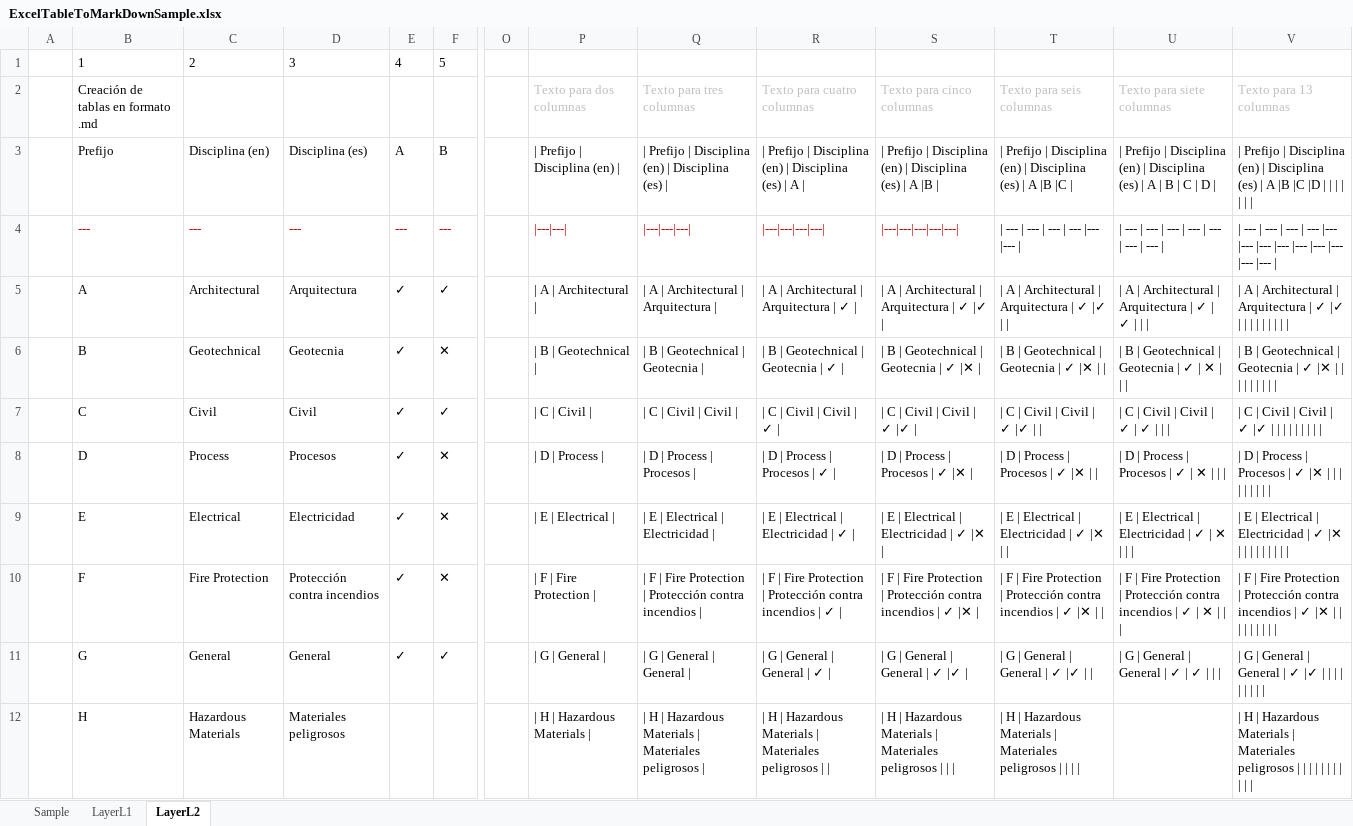
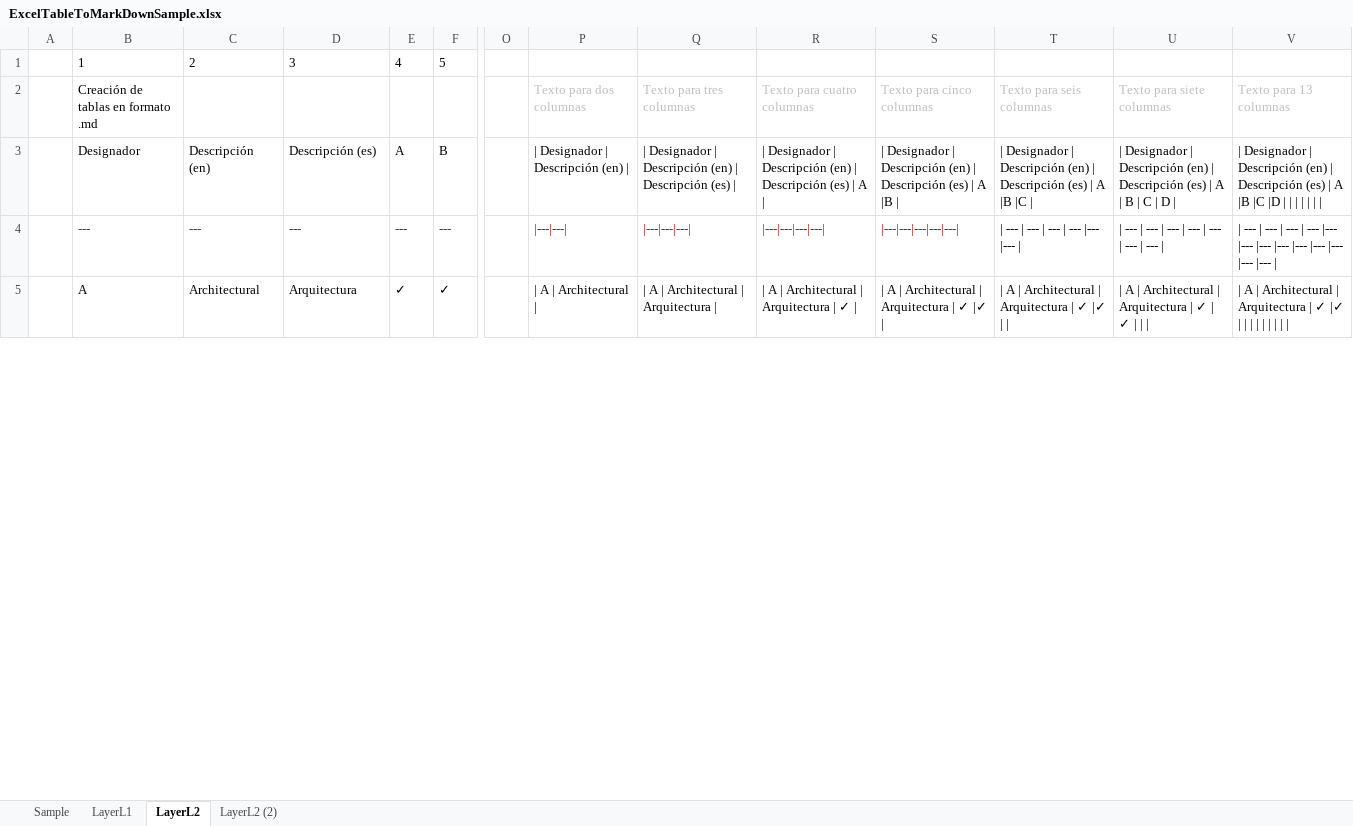
Before and after one commit to rcfdtools/R.DAPC, an Excel workbook: file/temp/ExcelTableToMarkDownSample.xlsx, sheet LayerL2, drawn as a sheet; only a part is shown, gaps mark what is left out; values as stored, in another font and other column widths than the file's, no borders; removed rows and columns are numbered as before the commit, all else as after; rows hold the shown columns only; the diff covers the shown part only; the diff names each change by its address in the sheet, - before the commit and + after, or states it on an @@ line.

Commit message:
General update.

```diff
--- a/file/temp/ExcelTableToMarkDownSample.xlsx (sheet LayerL2)
+++ b/file/temp/ExcelTableToMarkDownSample.xlsx (sheet LayerL2)
+sheet tab: LayerL2 (2)
-B3: Prefijo
+B3: Designador
-C3: Disciplina (en)
+C3: Descripción (en)
-D3: Disciplina (es)
+D3: Descripción (es)
-P3: | Prefijo | Disciplina (en) |
+P3: | Designador | Descripción (en) |
-Q3: | Prefijo | Disciplina (en) | Disciplina (es) |
+Q3: | Designador | Descripción (en) | Descripción (es) |
-R3: | Prefijo | Disciplina (en) | Disciplina (es) |…
+R3: | Designador | Descripción (en) | Descripción (es) |…
-S3: | Prefijo | Disciplina (en) | Disciplina (es) |…
+S3: | Designador | Descripción (en) | Descripción (es) |…
-T3: | Prefijo | Disciplina (en) | Disciplina (es) |…
+T3: | Designador | Descripción (en) | Descripción (es) |…
-U3: | Prefijo | Disciplina (en) | Disciplina (es) |…
+U3: | Designador | Descripción (en) | Descripción (es) |…
-V3: | Prefijo | Disciplina (en) | Disciplina (es) |…
+V3: | Designador | Descripción (en) | Descripción (es) |…
-row 6:  | B | Geotechnical | Geotecnia | ✓ | ✕ |  | | B | Geotechnical | | | B | Geotechnical | Geotecnia | | | B | Geotechnical | Geotecnia | ✓ | | | B | Geotechnical | Geotecnia | ✓ |✕ | | | B | Geotechnical | Geotecnia | ✓ |✕ | | | | B | Geotechnical | Geotecnia | ✓ | ✕ | | | | | B | Geotechnical | Geotecnia | ✓ |✕
-row 7:  | C | Civil | Civil | ✓ | ✓ |  | | C | Civil | | | C | Civil | Civil | | | C | Civil | Civil | ✓ | | | C | Civil | Civil | ✓ |✓ | | | C | Civil | Civil | ✓ |✓ | | | | C | Civil | Civil | ✓ | ✓ | | | | | C | Civil | Civil | ✓ |✓
-row 8:  | D | Process | Procesos | ✓ | ✕ |  | | D | Process | | | D | Process | Procesos | | | D | Process | Procesos | ✓ | | | D | Process | Procesos | ✓ |✕ | | | D | Process | Procesos | ✓ |✕ | | | | D | Process | Procesos | ✓ | ✕ | | | | | D | Process | Procesos | ✓ |✕
-row 9:  | E | Electrical | Electricidad | ✓ | ✕ |  | | E | Electrical | | | E | Electrical | Electricidad | | | E | Electrical | Electricidad | ✓ | | | E | Electrical | Electricidad | ✓ |✕ | | | E | Electrical | Electricidad | ✓ |✕ | | | | E | Electrical | Electricidad | ✓ | ✕ | | | | | E | Electrical | Electricidad | ✓ |✕
-row 10:  | F | Fire Protection | Protección contra incendios | ✓ | ✕ |  | | F | Fire Protection | | | F | Fire Protection | Protección contra incendios | | | F | Fire Protection | Protección contra incendios | ✓ | | | F | Fire Protection | Protección contra incendios | ✓ |✕ | | | F | Fire Protection | Protección contra incendios | ✓ |✕ | | | | F | Fire Protection | Protección contra incendios | ✓ | ✕ | | | | | F | Fire Protection | Protección contra incendios | ✓ |✕
-row 11:  | G | General | General | ✓ | ✓ |  | | G | General | | | G | General | General | | | G | General | General | ✓ | | | G | General | General | ✓ |✓ | | | G | General | General | ✓ |✓ | | | | G | General | General | ✓ | ✓ | | | | | G | General | General | ✓ |✓
-row 12:  | H | Hazardous Materials | Materiales peligrosos |  |  |  | | H | Hazardous Materials | | | H | Hazardous Materials | Materiales peligrosos | | | H | Hazardous Materials | Materiales peligrosos | | | | H | Hazardous Materials | Materiales peligrosos | | | | | H | Hazardous Materials | Materiales peligrosos | | | | |  | | H | Hazardous Materials | Materiales peligrosos
```
Also changed, not shown: 20 added rows and 13 removed rows elsewhere in this sheet, 1 other file.
